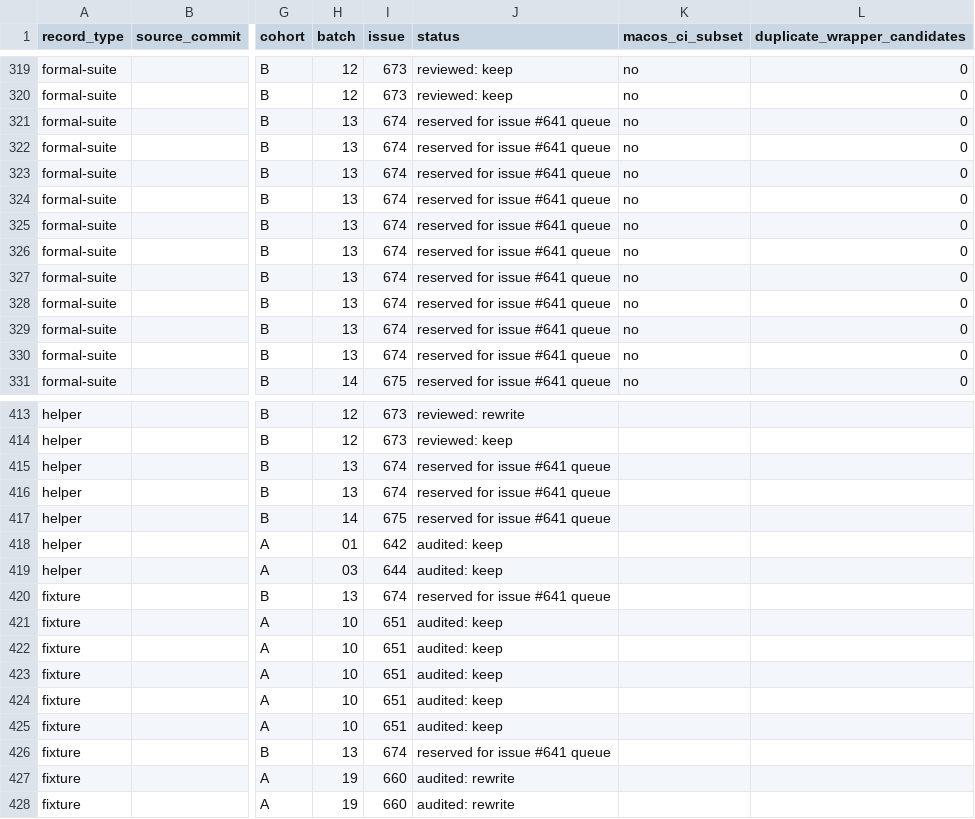
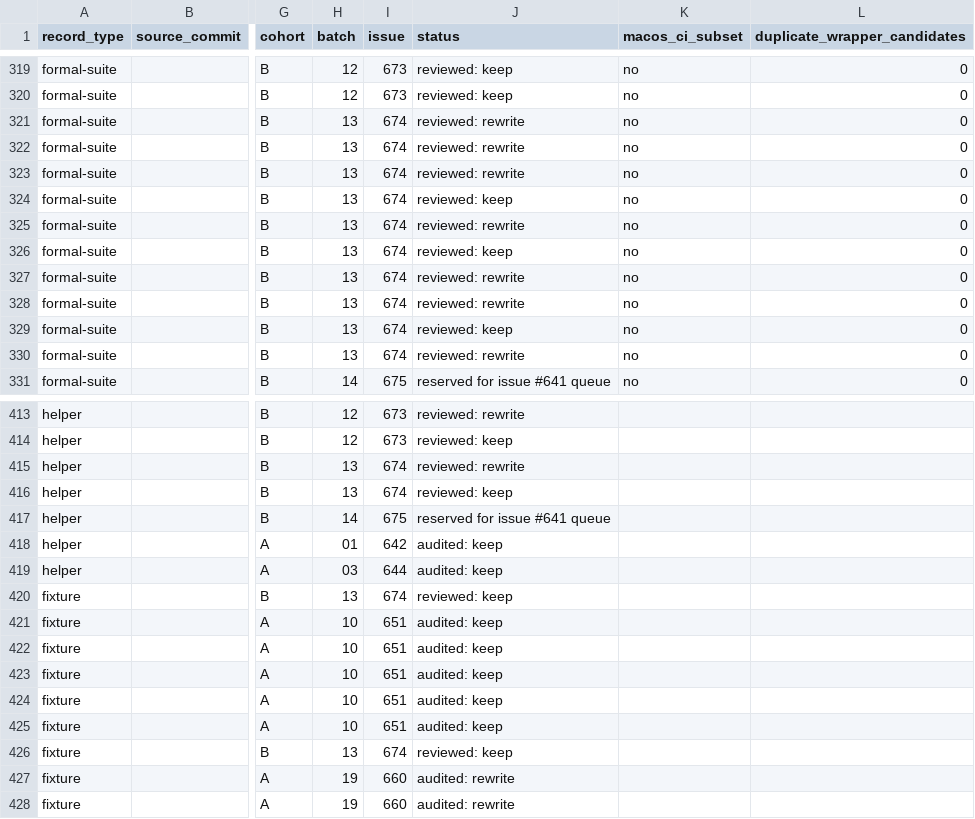
Before and after one commit to hmj1026/dhpk, a CSV file: docs/test-suite-review-inventory.csv, drawn as a sheet; only a part is shown, gaps mark what is left out; the diff names each change by its address in the sheet, - before the commit and + after, or states it on an @@ line.

Commit message:
test: audit cohort B batch 13 (#674)

```diff
--- a/docs/test-suite-review-inventory.csv
+++ b/docs/test-suite-review-inventory.csv
-J321:J323 (status): reserved for issue #641 queue
+J321:J323 (status): reviewed: rewrite
-J324 (status): reserved for issue #641 queue
+J324 (status): reviewed: keep
-J325 (status): reserved for issue #641 queue
+J325 (status): reviewed: rewrite
-J326 (status): reserved for issue #641 queue
+J326 (status): reviewed: keep
-J327:J328 (status): reserved for issue #641 queue
+J327:J328 (status): reviewed: rewrite
-J329 (status): reserved for issue #641 queue
+J329 (status): reviewed: keep
-J330 (status): reserved for issue #641 queue
+J330 (status): reviewed: rewrite
-J415 (status): reserved for issue #641 queue
+J415 (status): reviewed: rewrite
-J416 (status): reserved for issue #641 queue
+J416 (status): reviewed: keep
-J420 (status): reserved for issue #641 queue
+J420 (status): reviewed: keep
-J426 (status): reserved for issue #641 queue
+J426 (status): reviewed: keep
```
Also changed, not shown: generated/claude-marketplace/package/docs/test-suite-review-inventory.csv, 10 other files.
